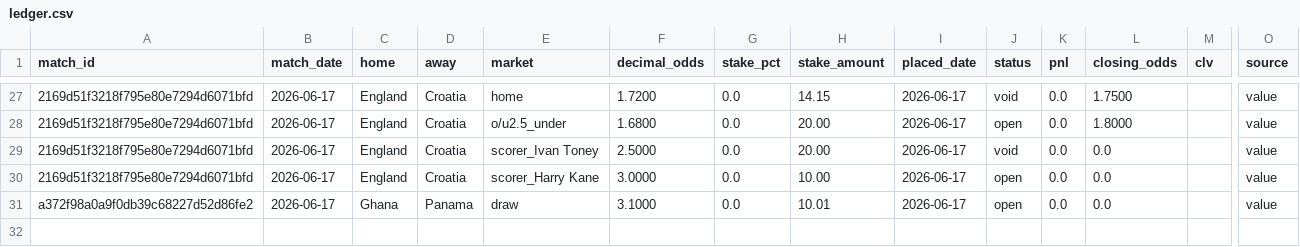
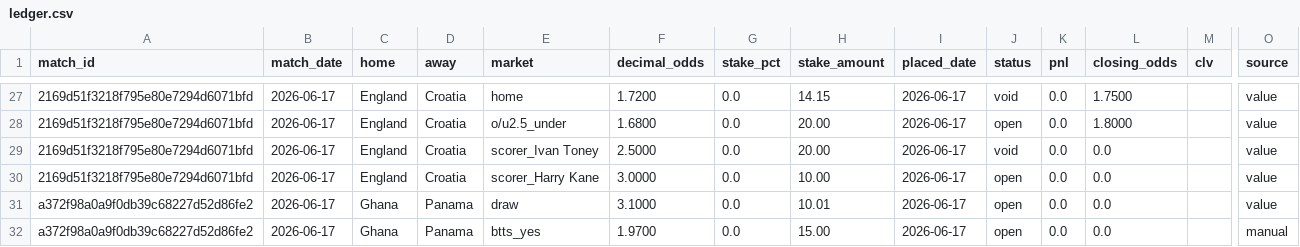
Before and after one commit to Philip3006/sportsbrain, a CSV file: results/ledger.csv, drawn as a sheet; only a part is shown, gaps mark what is left out; rows hold the shown columns only; the diff names each change by its address in the sheet, - before the commit and + after, or states it on an @@ line.

```diff
--- a/results/ledger.csv
+++ b/results/ledger.csv
+row 32: a372f98a0a9f0db39c68227d52d86fe2 | 2026-06-17 | Ghana | Panama | btts_yes | 1.9700 | 0.0 | 15.00 | 2026-06-17 | open | 0.0 | 0.0 |  | manual
```
